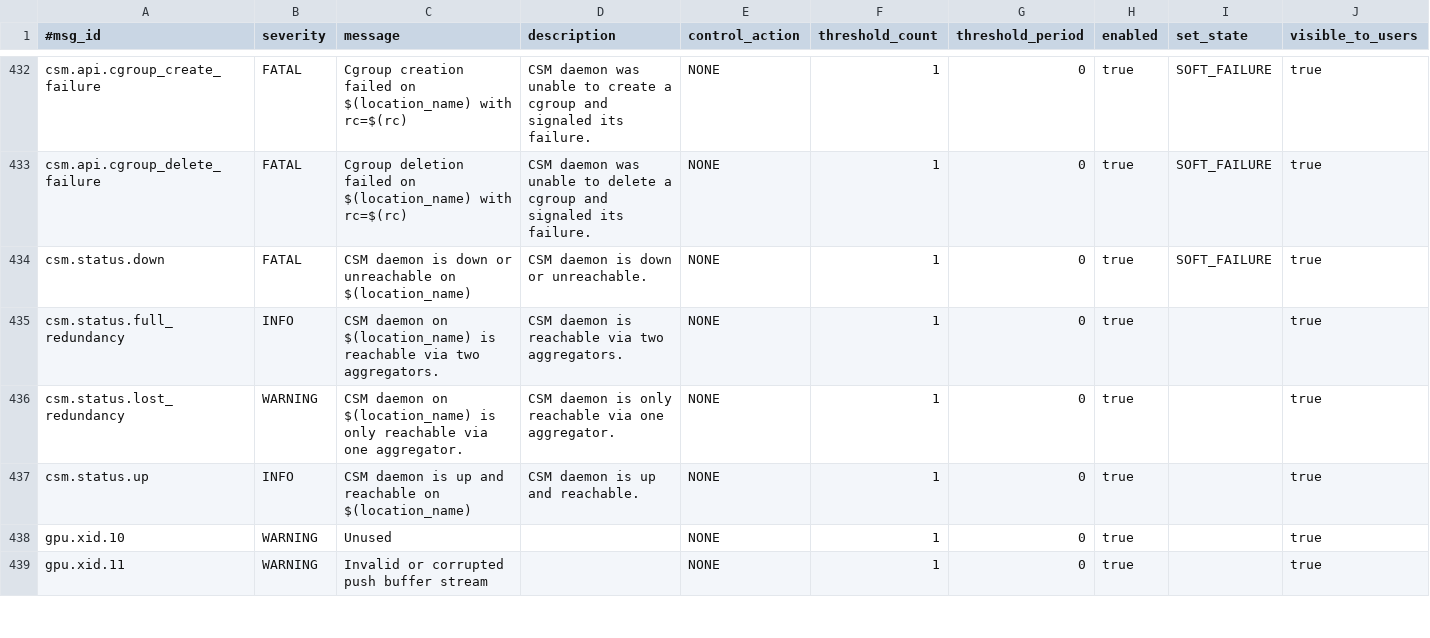
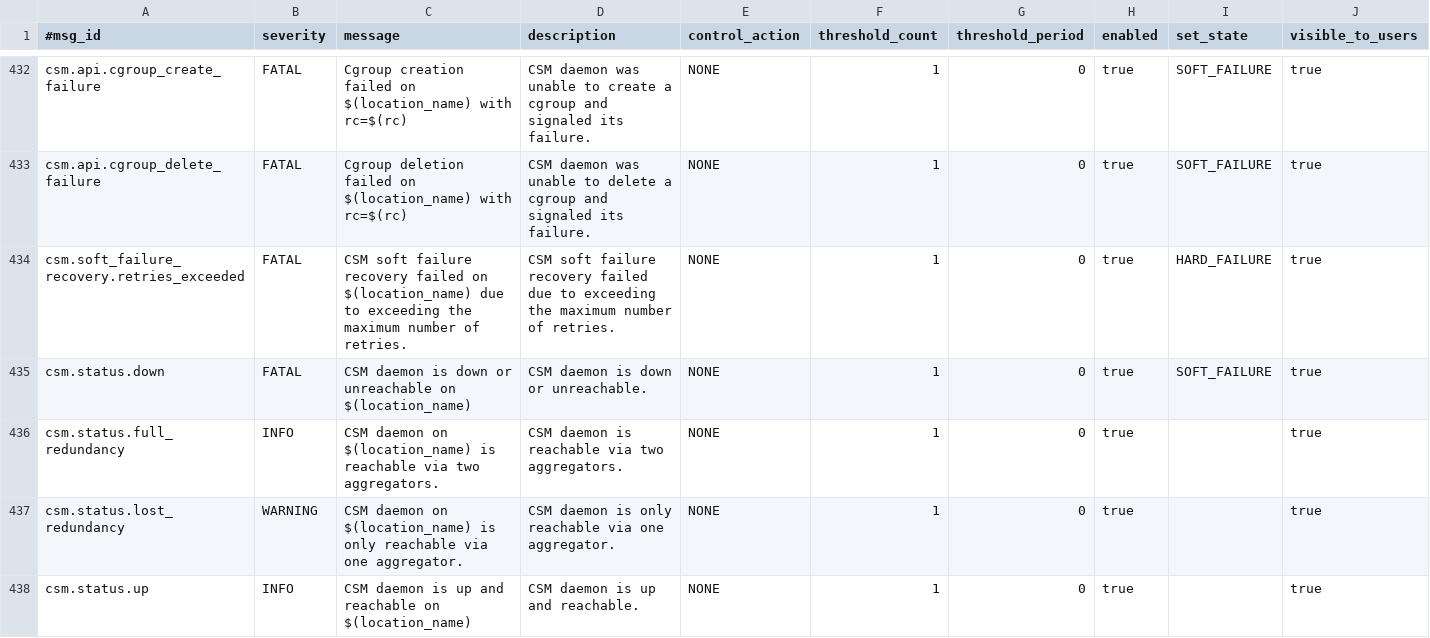
Before and after one commit to IBM/CAST, a CSV file: csmdb/sql/csm_ras_type_data.csv, drawn as a sheet; only a part is shown, gaps mark what is left out; the shorter side is filled out with more unchanged rows; the diff names each change by its address in the sheet, - before the commit and + after, or states it on an @@ line.

Commit message:
CSM RAS: added csm.soft_failure_recovery.retries_exceeded ras msg type

```diff
--- a/csmdb/sql/csm_ras_type_data.csv
+++ b/csmdb/sql/csm_ras_type_data.csv
+row 434: csm.soft_failure_recovery.retries_exceeded | FATAL | CSM soft failure recovery failed on $(location_name) due to exceeding the maximum number of retries. | CSM soft failure recovery failed due to exceeding the maximum number of retries. | NONE | 1 | 0 | true | HARD_FAILURE | true
```
